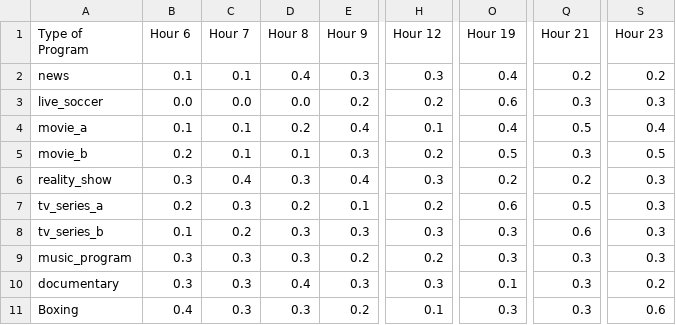
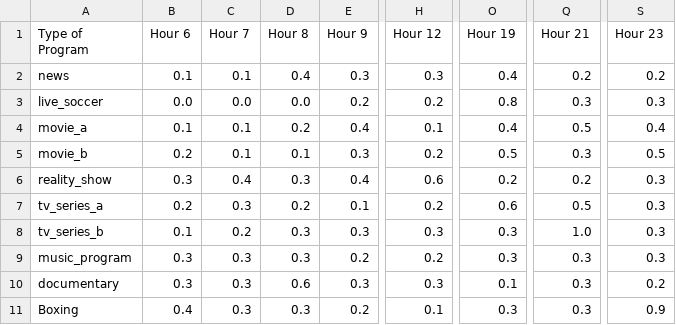
Before and after one commit to s22a0061/schedule, a CSV file: program_ratings.csv, drawn as a sheet; only a part is shown, gaps mark what is left out; the diff names each change by its address in the sheet, - before the commit and + after, or states it on an @@ line.

Commit message:
Update program_ratings.csv

```diff
--- a/program_ratings.csv
+++ b/program_ratings.csv
-O3 (Hour 19): 0.6
+O3 (Hour 19): 0.8
-H6 (Hour 12): 0.3
+H6 (Hour 12): 0.6
-Q8 (Hour 21): 0.6
+Q8 (Hour 21): 1.0
-D10 (Hour 8): 0.4
+D10 (Hour 8): 0.6
-S11 (Hour 23): 0.6
+S11 (Hour 23): 0.9
```
